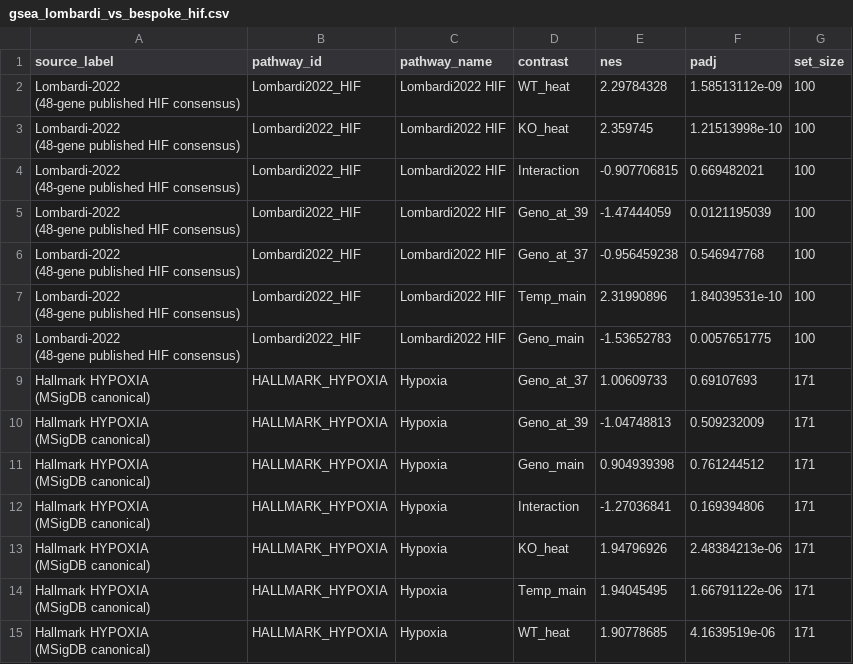
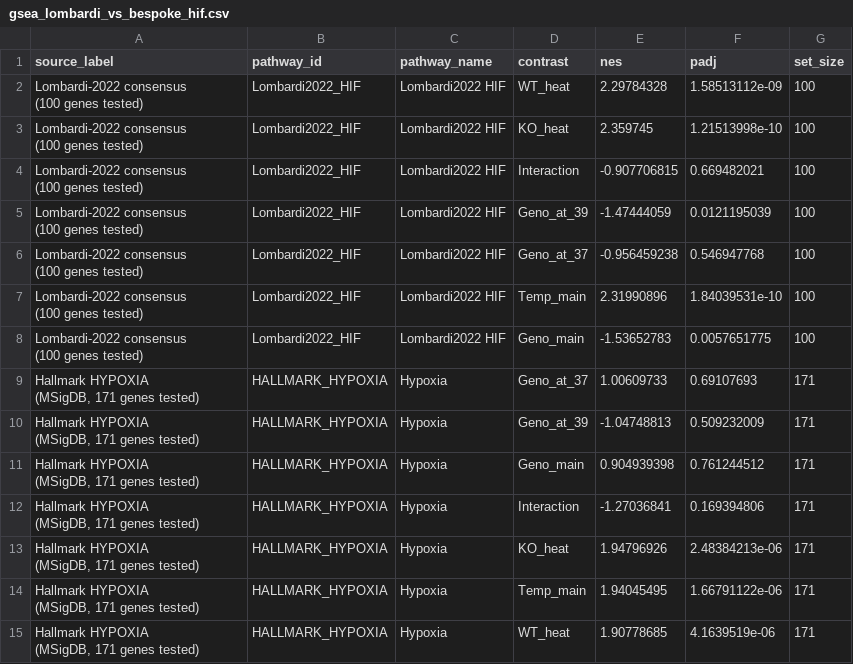
Before and after one commit to Mogilenko-Lab/STING-JR-mouse-treg-temp-GSE329522, a CSV file: 03_results/06_gsea/tables/_overview/gsea_lombardi_vs_bespoke_hif.csv, drawn as a sheet.

```diff
--- a/03_results/06_gsea/tables/_overview/gsea_lombardi_vs_bespoke_hif.csv
+++ b/03_results/06_gsea/tables/_overview/gsea_lombardi_vs_bespoke_hif.csv
@@ -1,29 +1,29 @@
 "source_label","pathway_id","pathway_name","contrast","nes","padj","set_size"
-"Lombardi-2022
-(48-gene published HIF consensus)","Lombardi2022_HIF","Lombardi2022 HIF","WT_heat",2.29784328,1.58513112e-09,100
-"Lombardi-2022
-(48-gene published HIF consensus)","Lombardi2022_HIF","Lombardi2022 HIF","KO_heat",2.359745,1.21513998e-10,100
-"Lombardi-2022
-(48-gene published HIF consensus)","Lombardi2022_HIF","Lombardi2022 HIF","Interaction",-0.907706815,0.669482021,100
-"Lombardi-2022
-(48-gene published HIF consensus)","Lombardi2022_HIF","Lombardi2022 HIF","Geno_at_39",-1.47444059,0.0121195039,100
-"Lombardi-2022
-(48-gene published HIF consensus)","Lombardi2022_HIF","Lombardi2022 HIF","Geno_at_37",-0.956459238,0.546947768,100
-"Lombardi-2022
-(48-gene published HIF consensus)","Lombardi2022_HIF","Lombardi2022 HIF","Temp_main",2.31990896,1.84039531e-10,100
-"Lombardi-2022
-(48-gene published HIF consensus)","Lombardi2022_HIF","Lombardi2022 HIF","Geno_main",-1.53652783,0.0057651775,100
-"Hallmark HYPOXIA
-(MSigDB canonical)","HALLMARK_HYPOXIA","Hypoxia","Geno_at_37",1.00609733,0.69107693,171
-"Hallmark HYPOXIA
-(MSigDB canonical)","HALLMARK_HYPOXIA","Hypoxia","Geno_at_39",-1.04748813,0.509232009,171
-"Hallmark HYPOXIA
-(MSigDB canonical)","HALLMARK_HYPOXIA","Hypoxia","Geno_main",0.904939398,0.761244512,171
-"Hallmark HYPOXIA
-(MSigDB canonical)","HALLMARK_HYPOXIA","Hypoxia","Interaction",-1.27036841,0.169394806,171
-"Hallmark HYPOXIA
-(MSigDB canonical)","HALLMARK_HYPOXIA","Hypoxia","KO_heat",1.94796926,2.48384213e-06,171
-"Hallmark HYPOXIA
-(MSigDB canonical)","HALLMARK_HYPOXIA","Hypoxia","Temp_main",1.94045495,1.66791122e-06,171
-"Hallmark HYPOXIA
-(MSigDB canonical)","HALLMARK_HYPOXIA","Hypoxia","WT_heat",1.90778685,4.1639519e-06,171
+"Lombardi-2022 consensus
+(100 genes tested)","Lombardi2022_HIF","Lombardi2022 HIF","WT_heat",2.29784328,1.58513112e-09,100
+"Lombardi-2022 consensus
+(100 genes tested)","Lombardi2022_HIF","Lombardi2022 HIF","KO_heat",2.359745,1.21513998e-10,100
+"Lombardi-2022 consensus
+(100 genes tested)","Lombardi2022_HIF","Lombardi2022 HIF","Interaction",-0.907706815,0.669482021,100
+"Lombardi-2022 consensus
+(100 genes tested)","Lombardi2022_HIF","Lombardi2022 HIF","Geno_at_39",-1.47444059,0.0121195039,100
+"Lombardi-2022 consensus
+(100 genes tested)","Lombardi2022_HIF","Lombardi2022 HIF","Geno_at_37",-0.956459238,0.546947768,100
+"Lombardi-2022 consensus
+(100 genes tested)","Lombardi2022_HIF","Lombardi2022 HIF","Temp_main",2.31990896,1.84039531e-10,100
+"Lombardi-2022 consensus
+(100 genes tested)","Lombardi2022_HIF","Lombardi2022 HIF","Geno_main",-1.53652783,0.0057651775,100
+"Hallmark HYPOXIA
+(MSigDB, 171 genes tested)","HALLMARK_HYPOXIA","Hypoxia","Geno_at_37",1.00609733,0.69107693,171
+"Hallmark HYPOXIA
+(MSigDB, 171 genes tested)","HALLMARK_HYPOXIA","Hypoxia","Geno_at_39",-1.04748813,0.509232009,171
+"Hallmark HYPOXIA
+(MSigDB, 171 genes tested)","HALLMARK_HYPOXIA","Hypoxia","Geno_main",0.904939398,0.761244512,171
+"Hallmark HYPOXIA
+(MSigDB, 171 genes tested)","HALLMARK_HYPOXIA","Hypoxia","Interaction",-1.27036841,0.169394806,171
+"Hallmark HYPOXIA
+(MSigDB, 171 genes tested)","HALLMARK_HYPOXIA","Hypoxia","KO_heat",1.94796926,2.48384213e-06,171
+"Hallmark HYPOXIA
+(MSigDB, 171 genes tested)","HALLMARK_HYPOXIA","Hypoxia","Temp_main",1.94045495,1.66791122e-06,171
+"Hallmark HYPOXIA
+(MSigDB, 171 genes tested)","HALLMARK_HYPOXIA","Hypoxia","WT_heat",1.90778685,4.1639519e-06,171
```
Also changed, not shown: 03_results/06_gsea/tables/_overview/gsea_asymmetry_panel.csv, 12 other files.
